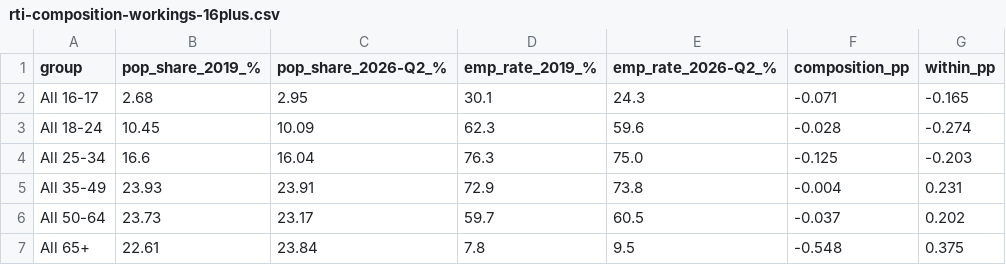
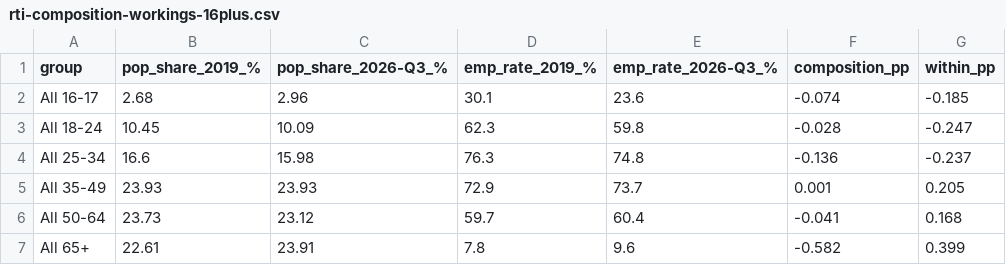
Before and after one commit to Emily-coding/ukmacro, a CSV file: data/labour-markets/rti-composition-workings-16plus.csv, drawn as a sheet.

```diff
--- a/data/labour-markets/rti-composition-workings-16plus.csv
+++ b/data/labour-markets/rti-composition-workings-16plus.csv
@@ -1,7 +1,7 @@
-group,pop_share_2019_%,pop_share_2026-Q2_%,emp_rate_2019_%,emp_rate_2026-Q2_%,composition_pp,within_pp
-All 16-17,2.68,2.95,30.1,24.3,-0.071,-0.165
-All 18-24,10.45,10.09,62.3,59.6,-0.028,-0.274
-All 25-34,16.6,16.04,76.3,75.0,-0.125,-0.203
-All 35-49,23.93,23.91,72.9,73.8,-0.004,0.231
-All 50-64,23.73,23.17,59.7,60.5,-0.037,0.202
-All 65+,22.61,23.84,7.8,9.5,-0.548,0.375
+group,pop_share_2019_%,pop_share_2026-Q3_%,emp_rate_2019_%,emp_rate_2026-Q3_%,composition_pp,within_pp
+All 16-17,2.68,2.96,30.1,23.6,-0.074,-0.185
+All 18-24,10.45,10.09,62.3,59.8,-0.028,-0.247
+All 25-34,16.6,15.98,76.3,74.8,-0.136,-0.237
+All 35-49,23.93,23.93,72.9,73.7,0.001,0.205
+All 50-64,23.73,23.12,59.7,60.4,-0.041,0.168
+All 65+,22.61,23.91,7.8,9.6,-0.582,0.399
```
Also changed, not shown: data/labour-markets/rti-composition-workings-16-64.csv, 18 other files.
